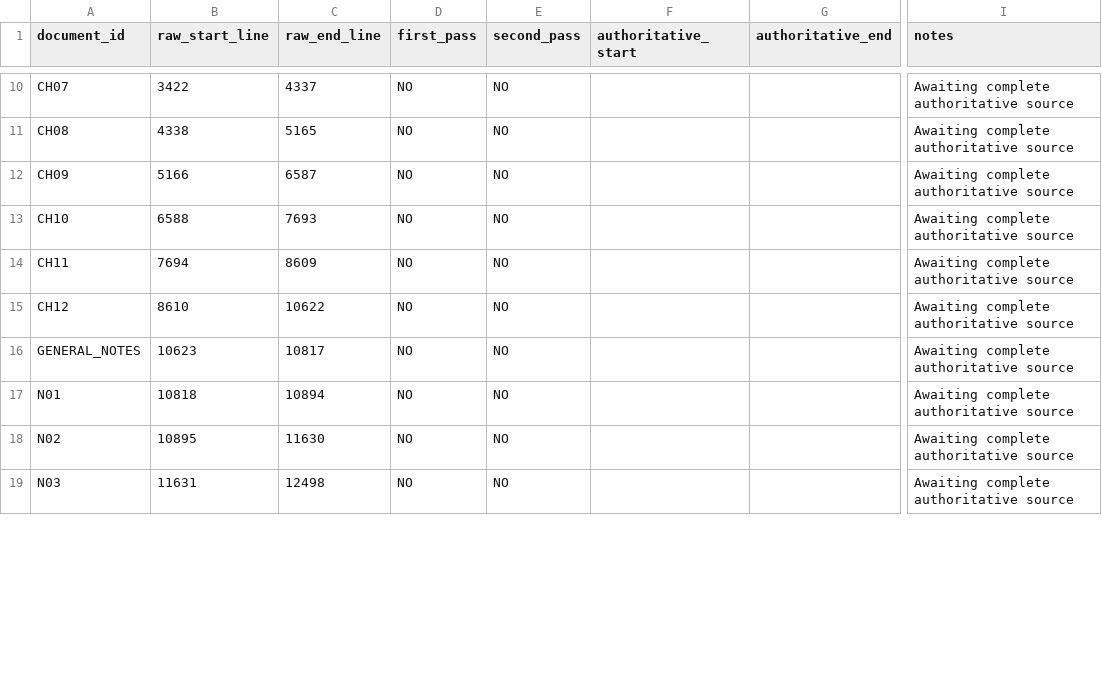
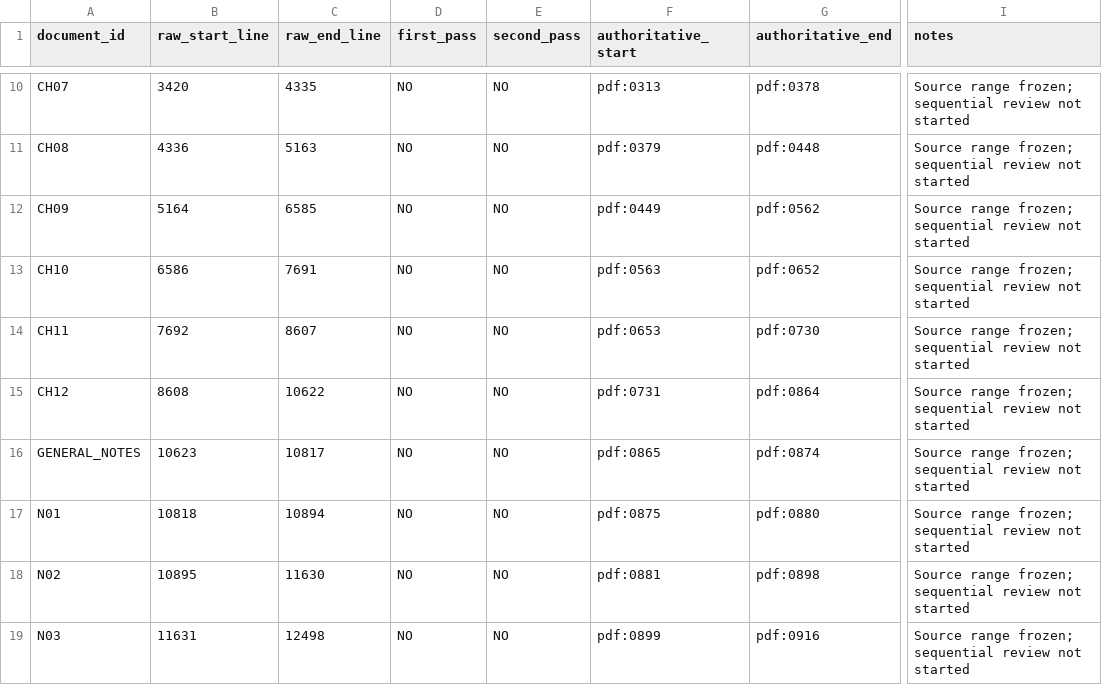
Before and after one commit to commotum/ankos, a CSV file: goal-5/coverage.csv, drawn as a sheet; only a part is shown, gaps mark what is left out; the diff covers the shown part only; the diff names each change by its address in the sheet, - before the commit and + after, or states it on an @@ line.

```diff
--- a/goal-5/coverage.csv
+++ b/goal-5/coverage.csv
-B10 (raw_start_line): 3422
+B10 (raw_start_line): 3420
-C10 (raw_end_line): 4337
+C10 (raw_end_line): 4335
-F10 (authoritative_start): (empty)
+F10 (authoritative_start): pdf:0313
-G10 (authoritative_end): (empty)
+G10 (authoritative_end): pdf:0378
-I10:I19 (notes): Awaiting complete authoritative source
+I10:I19 (notes): Source range frozen; sequential review not started
-B11 (raw_start_line): 4338
+B11 (raw_start_line): 4336
-C11 (raw_end_line): 5165
+C11 (raw_end_line): 5163
-F11 (authoritative_start): (empty)
+F11 (authoritative_start): pdf:0379
-G11 (authoritative_end): (empty)
+G11 (authoritative_end): pdf:0448
-B12 (raw_start_line): 5166
+B12 (raw_start_line): 5164
-C12 (raw_end_line): 6587
+C12 (raw_end_line): 6585
-F12 (authoritative_start): (empty)
+F12 (authoritative_start): pdf:0449
-G12 (authoritative_end): (empty)
+G12 (authoritative_end): pdf:0562
-B13 (raw_start_line): 6588
+B13 (raw_start_line): 6586
-C13 (raw_end_line): 7693
+C13 (raw_end_line): 7691
-F13 (authoritative_start): (empty)
+F13 (authoritative_start): pdf:0563
-G13 (authoritative_end): (empty)
+G13 (authoritative_end): pdf:0652
-B14 (raw_start_line): 7694
+B14 (raw_start_line): 7692
-C14 (raw_end_line): 8609
+C14 (raw_end_line): 8607
-F14 (authoritative_start): (empty)
+F14 (authoritative_start): pdf:0653
-G14 (authoritative_end): (empty)
+G14 (authoritative_end): pdf:0730
-B15 (raw_start_line): 8610
+B15 (raw_start_line): 8608
-F15 (authoritative_start): (empty)
+F15 (authoritative_start): pdf:0731
-G15 (authoritative_end): (empty)
+G15 (authoritative_end): pdf:0864
-F16 (authoritative_start): (empty)
+F16 (authoritative_start): pdf:0865
-G16 (authoritative_end): (empty)
+G16 (authoritative_end): pdf:0874
-F17 (authoritative_start): (empty)
+F17 (authoritative_start): pdf:0875
-G17 (authoritative_end): (empty)
+G17 (authoritative_end): pdf:0880
-F18 (authoritative_start): (empty)
+F18 (authoritative_start): pdf:0881
-G18 (authoritative_end): (empty)
+G18 (authoritative_end): pdf:0898
-F19 (authoritative_start): (empty)
+F19 (authoritative_start): pdf:0899
-G19 (authoritative_end): (empty)
+G19 (authoritative_end): pdf:0916
```
Also changed, not shown: 70 edited cells elsewhere in this file, 21 other files.
